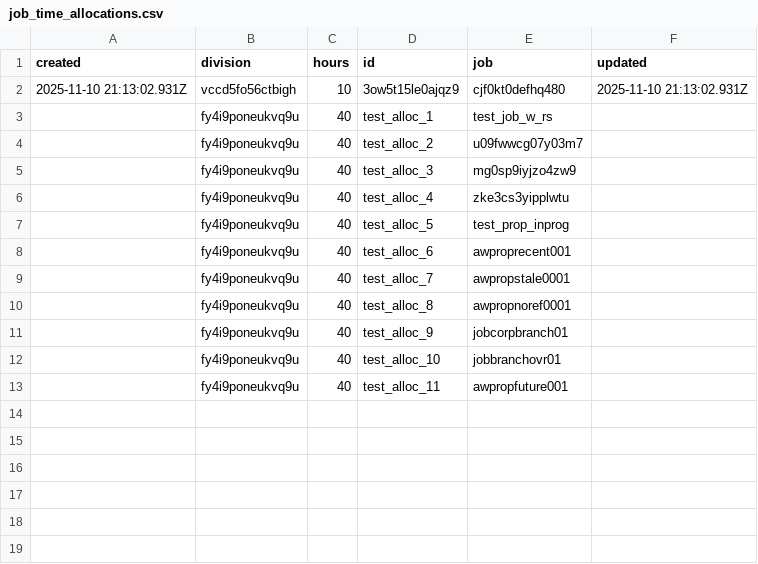
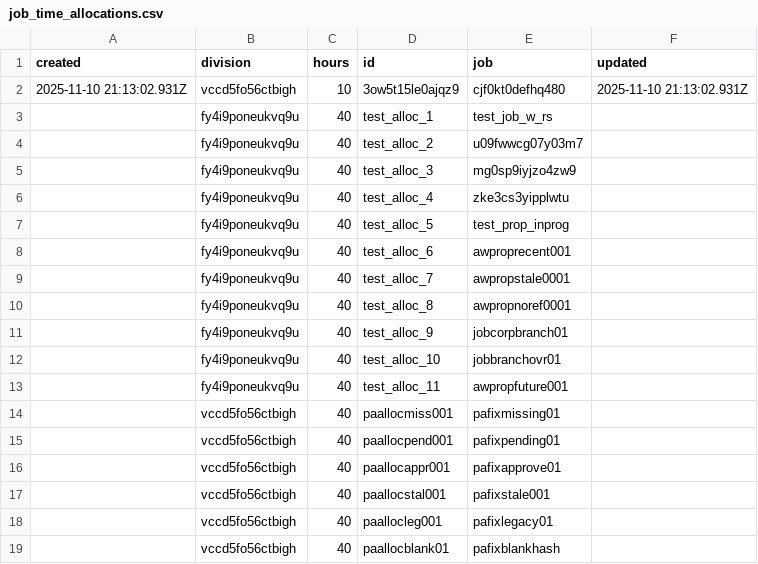
Before and after one commit to stamler/tybalt_turbo, a CSV file: app/test_seed_data/data/job_time_allocations.csv, drawn as a sheet; the diff names each change by its address in the sheet, - before the commit and + after, or states it on an @@ line.

```diff
--- a/app/test_seed_data/data/job_time_allocations.csv
+++ b/app/test_seed_data/data/job_time_allocations.csv
+row 14:  | vccd5fo56ctbigh | 40 | paallocmiss001 | pafixmissing01
+row 15:  | vccd5fo56ctbigh | 40 | paallocpend001 | pafixpending01
+row 16:  | vccd5fo56ctbigh | 40 | paallocappr001 | pafixapprove01
+row 17:  | vccd5fo56ctbigh | 40 | paallocstal001 | pafixstale001
+row 18:  | vccd5fo56ctbigh | 40 | paallocleg001 | pafixlegacy01
+row 19:  | vccd5fo56ctbigh | 40 | paallocblank01 | pafixblankhash
```
Also changed, not shown: app/test_seed_data/data/jobs.csv, 12 other files.
